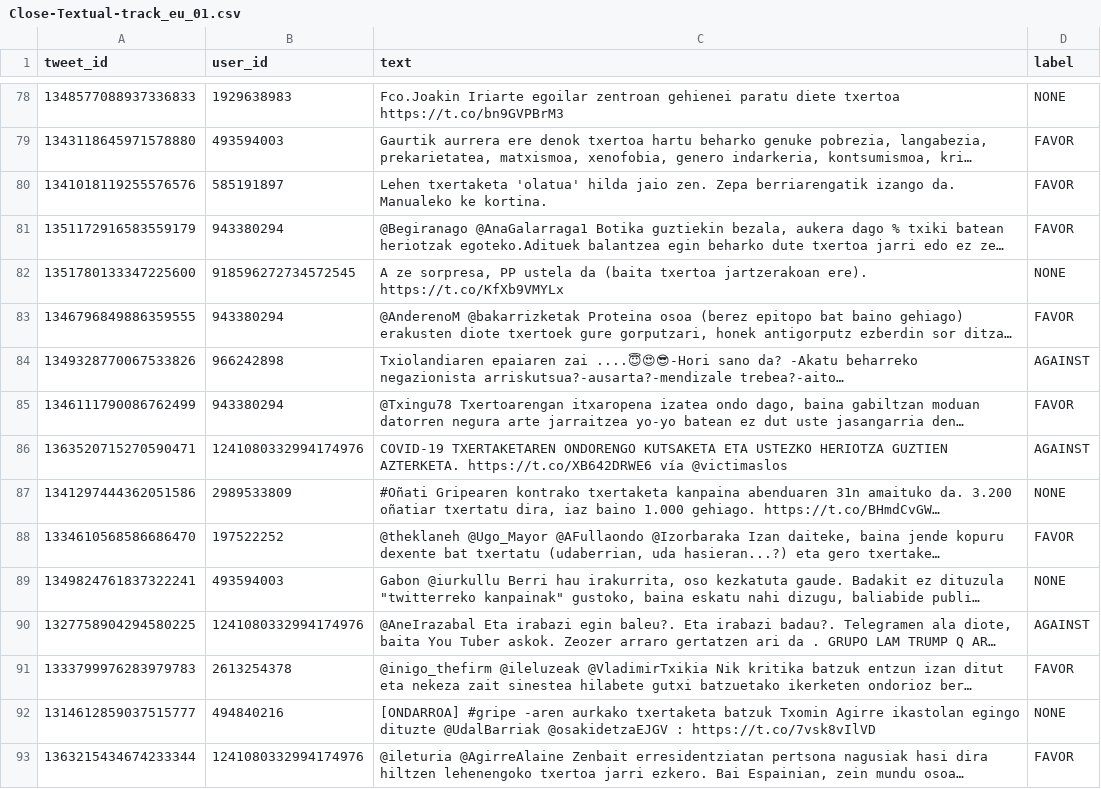
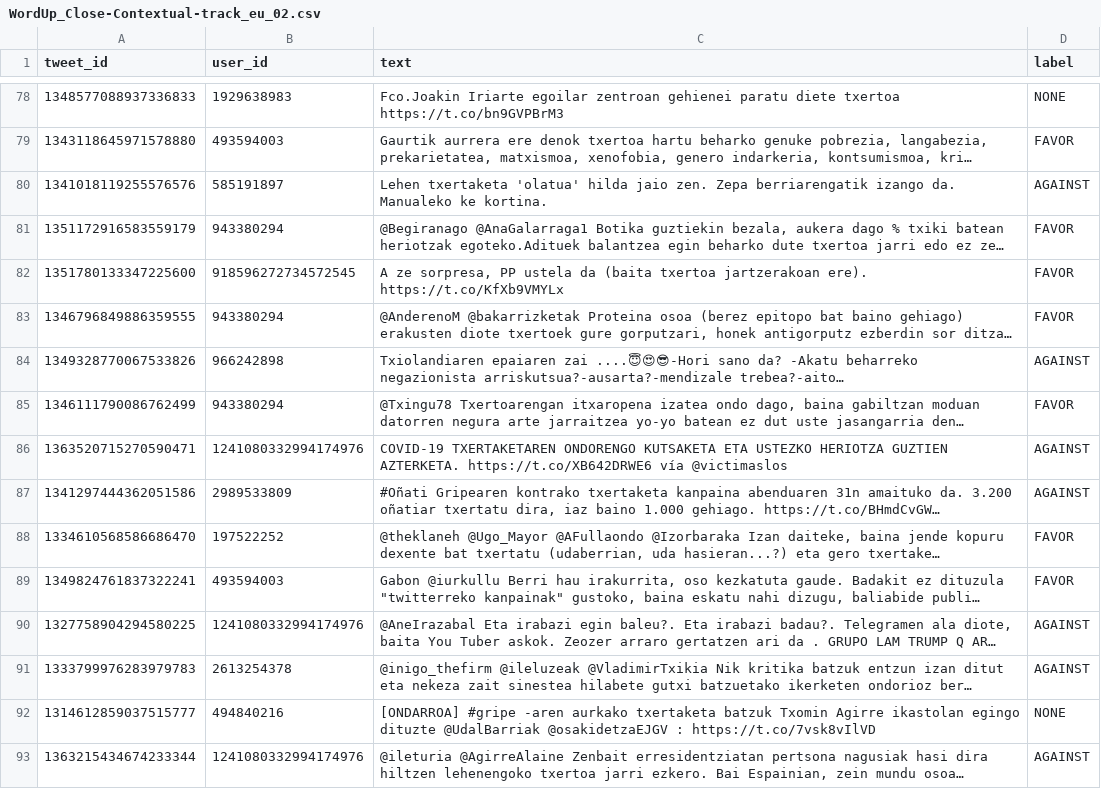
Before and after one commit to mirkolai/WordUp, a CSV file: predictions/WordUp_Close-Contextual-track_eu_02.csv (was predictions/Close-Textual-track_eu_01.csv), drawn as a sheet; only a part is shown, gaps mark what is left out; long unchanged cells end in …; the diff covers the shown part only; the diff names each change by its address in the sheet, - before the commit and + after, or states it on an @@ line.

```diff
--- a/predictions/Close-Textual-track_eu_01.csv
+++ b/predictions/WordUp_Close-Contextual-track_eu_02.csv
-D80 (label): FAVOR
+D80 (label): AGAINST
-D82 (label): NONE
+D82 (label): FAVOR
-D87 (label): NONE
+D87 (label): AGAINST
-D89 (label): NONE
+D89 (label): FAVOR
-D91 (label): FAVOR
+D91 (label): AGAINST
-D93 (label): FAVOR
+D93 (label): AGAINST
```
Also changed, not shown: 130 edited cells elsewhere in this file, predictions/WordUp_Zero-Shot-track_es_02.csv, 30 other files.
